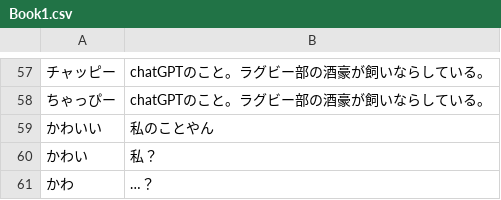
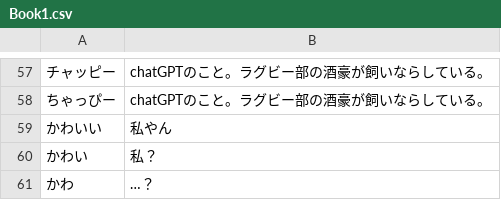
Before and after one commit to calorie142/joho-kiso, a CSV file: Book1.csv, drawn as a sheet; only a part is shown, gaps mark what is left out; the diff names each change by its address in the sheet, - before the commit and + after, or states it on an @@ line.

```diff
--- a/Book1.csv
+++ b/Book1.csv
-B59: 私のことやん
+B59: 私やん
```
Also changed, not shown: 1 other file.
